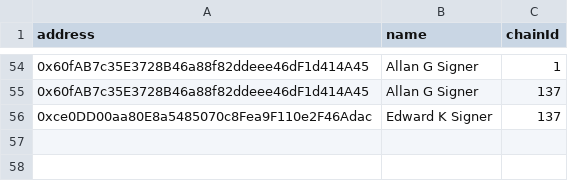
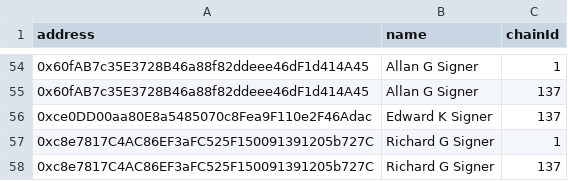
Before and after one commit to IndexCoop/address-book, a CSV file: working-group-address-book.csv, drawn as a sheet; only a part is shown, gaps mark what is left out; the diff names each change by its address in the sheet, - before the commit and + after, or states it on an @@ line.

Commit message:
add richard to ewg multisig

```diff
--- a/working-group-address-book.csv
+++ b/working-group-address-book.csv
+row 57: 0xc8e7817C4AC86EF3aFC525F150091391205b727C | Richard G Signer | 1
+row 58: 0xc8e7817C4AC86EF3aFC525F150091391205b727C | Richard G Signer | 137
```
